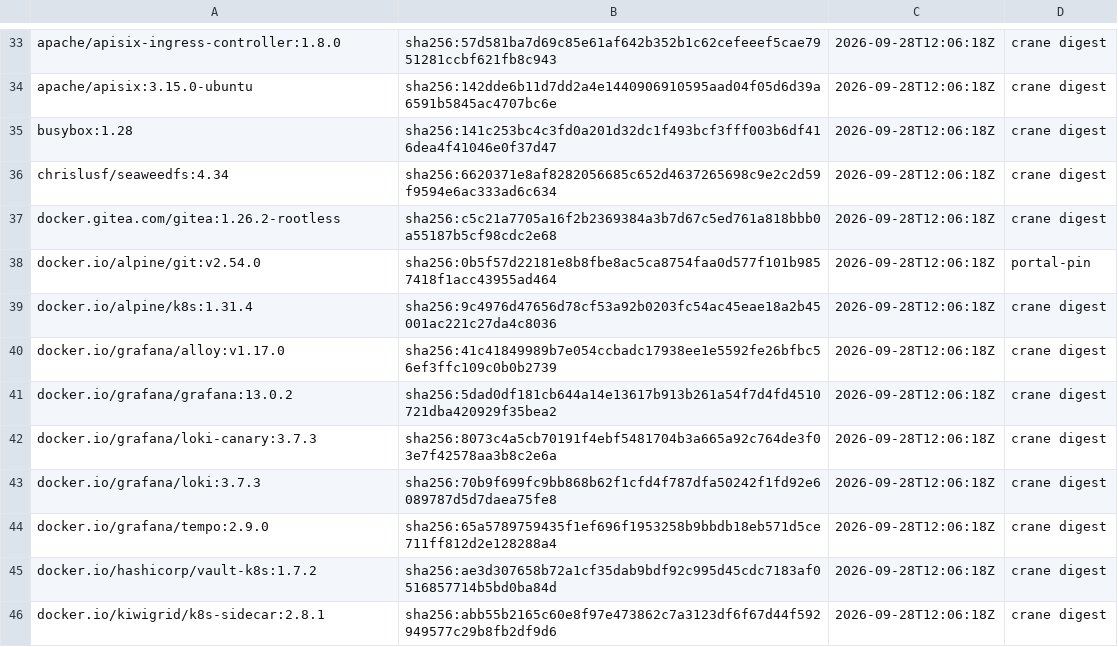
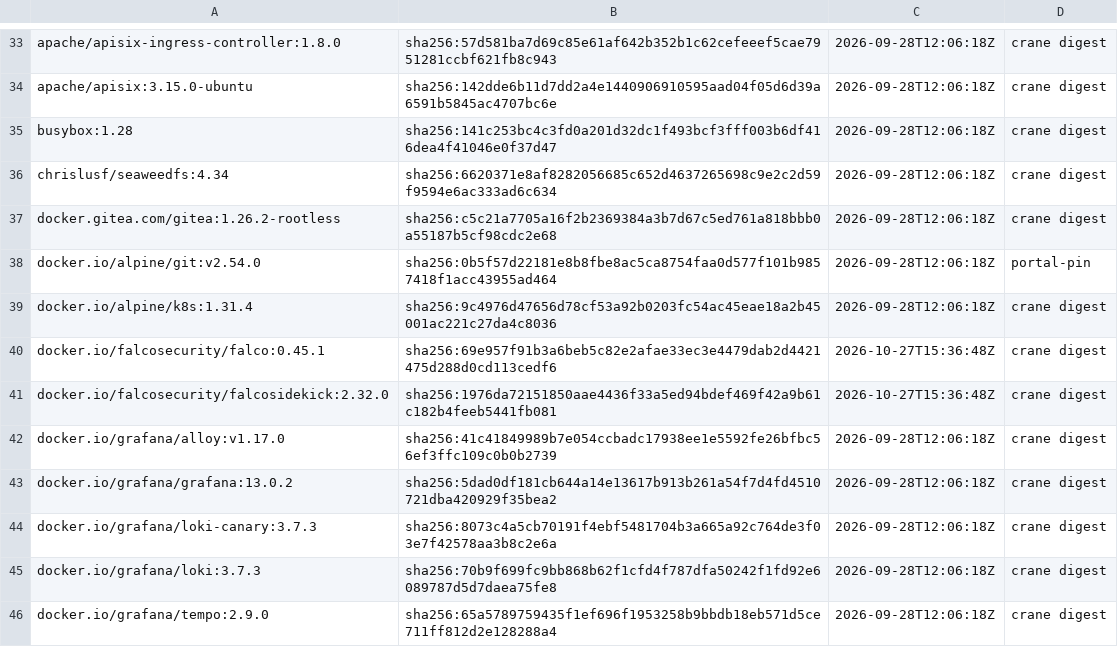
Before and after one commit to dasomel/narwhal, a TSV file: scripts/airgap/lib/image-digests.tsv, drawn as a sheet; only a part is shown, gaps mark what is left out; the shorter side is filled out with more unchanged rows; the diff names each change by its address in the sheet, - before the commit and + after, or states it on an @@ line.

```diff
--- a/scripts/airgap/lib/image-digests.tsv
+++ b/scripts/airgap/lib/image-digests.tsv
+row 40: docker.io/falcosecurity/falco:0.45.1 | sha256:69e957f91b3a6beb5c82e2afae33ec3e4479dab2d4421475d288d0cd113cedf6 | 2026-10-27T15:36:48Z | crane digest
+row 41: docker.io/falcosecurity/falcosidekick:2.32.0 | sha256:1976da72151850aae4436f33a5ed94bdef469f42a9b61c182b4feeb5441fb081 | 2026-10-27T15:36:48Z | crane digest
```
Also changed, not shown: scripts/airgap/lib/chart-upstream-sources.tsv, scripts/airgap/lib/component-licenses.tsv, 16 other files.
